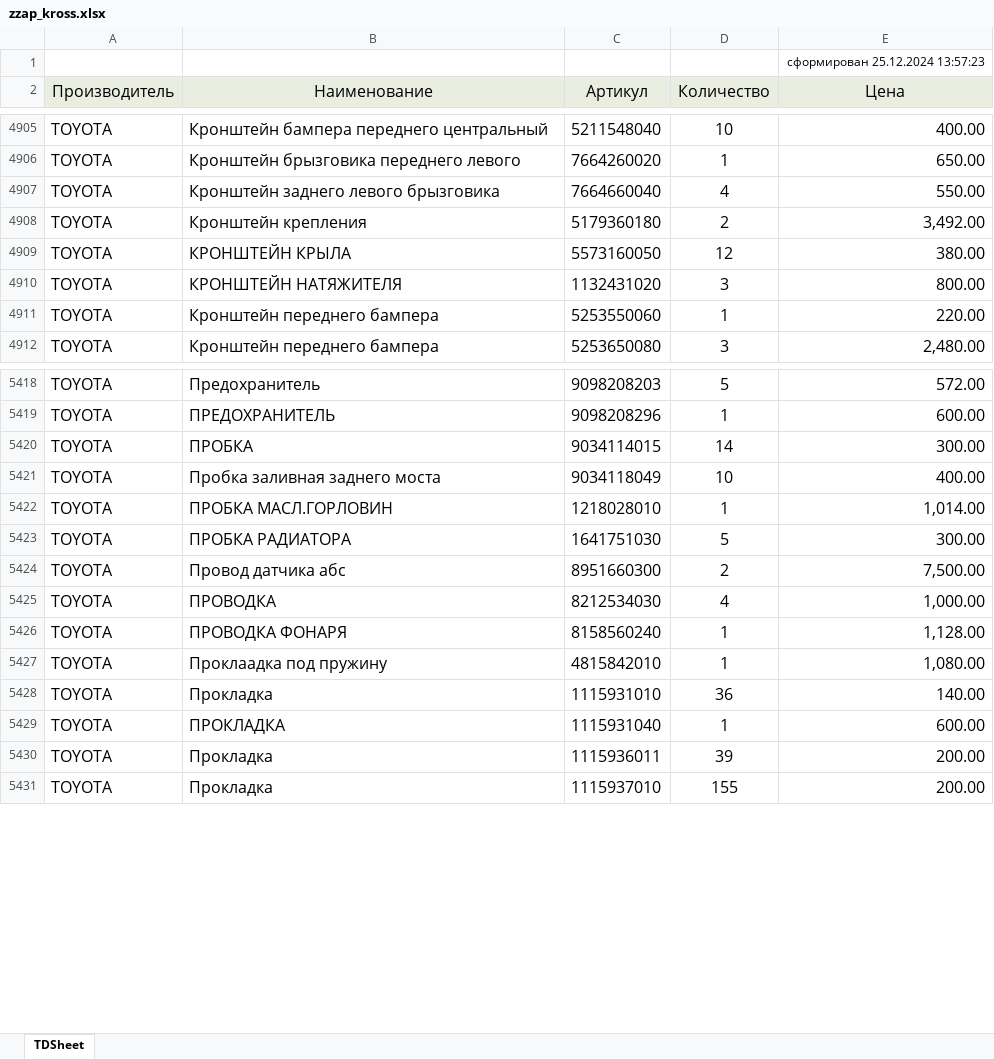
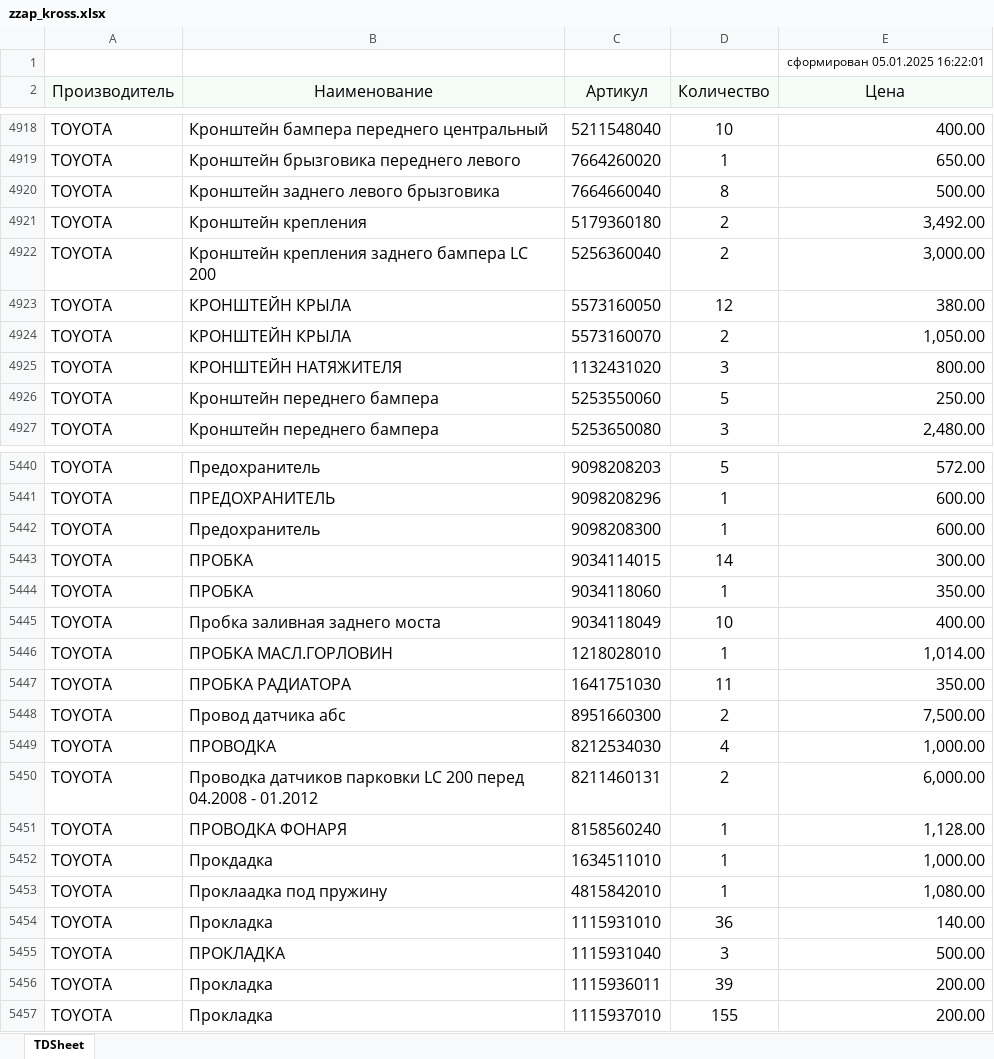
Before and after one commit to alexesma/DZ_fastapi, an Excel workbook: uploads/pricelistprovider/zzap_kross.xlsx, sheet TDSheet, drawn as a sheet; only a part is shown, gaps mark what is left out; values as stored, in another font and other column widths than the file's, no borders; addresses are those after the commit; the diff covers the shown part only; the diff names each change by its address in the sheet, - before the commit and + after, or states it on an @@ line.

```diff
--- a/uploads/pricelistprovider/zzap_kross.xlsx (sheet TDSheet)
+++ b/uploads/pricelistprovider/zzap_kross.xlsx (sheet TDSheet)
-E1 (Цена): сформирован 25.12.2024 13:57:23
+E1 (Цена): сформирован 05.01.2025 16:22:01
-D4920 (Количество): 4
+D4920 (Количество): 8
-E4920 (Цена): 550.00
+E4920 (Цена): 500.00
+row 4922: TOYOTA | Кронштейн крепления заднего бампера LC 200 | 5256360040 | 2 | 3,000.00
+row 4924: TOYOTA | КРОНШТЕЙН КРЫЛА | 5573160070 | 2 | 1,050.00
-D4926 (Количество): 1
+D4926 (Количество): 5
-E4926 (Цена): 220.00
+E4926 (Цена): 250.00
+row 5442: TOYOTA | Предохранитель | 9098208300 | 1 | 600.00
+row 5444: TOYOTA | ПРОБКА | 9034118060 | 1 | 350.00
-D5447 (Количество): 5
+D5447 (Количество): 11
-E5447 (Цена): 300.00
+E5447 (Цена): 350.00
+row 5450: TOYOTA | Проводка датчиков парковки LC 200 перед 04.2008 - 01.2012 | 8211460131 | 2 | 6,000.00
+row 5452: TOYOTA | Прокдадка | 1634511010 | 1 | 1,000.00
-D5455 (Количество): 1
+D5455 (Количество): 3
-E5455 (Цена): 600.00
+E5455 (Цена): 500.00
```
Also changed, not shown: 109 added rows, 50 removed rows and 282 edited cells elsewhere in this sheet, 37 other files.
